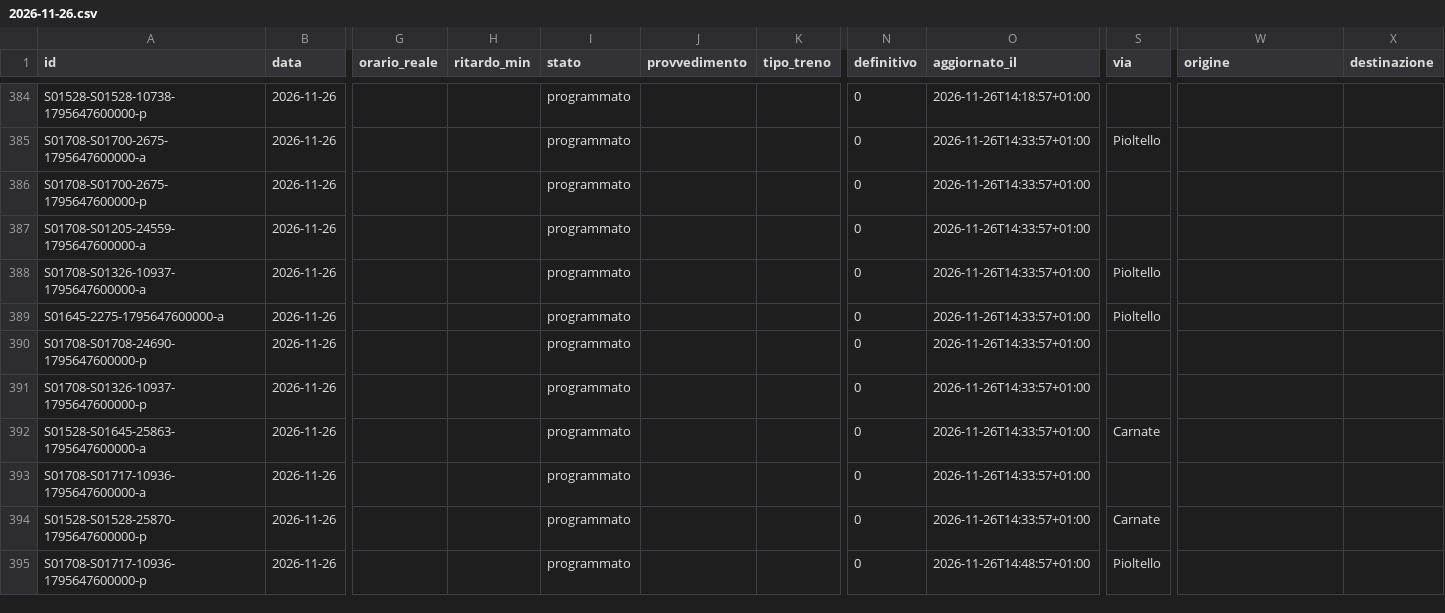
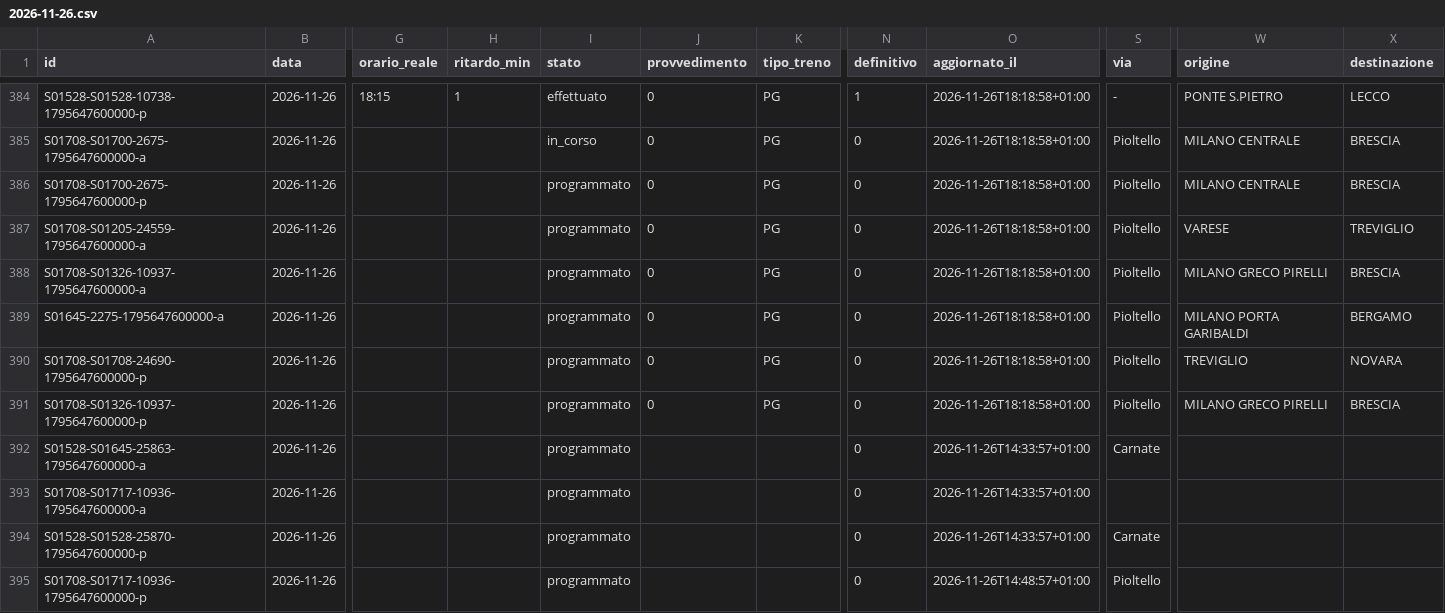
Before and after one commit to lucabonzanni/monitor-treni-bergamo, a CSV file: docs/dati/corse/2026-11-26.csv, drawn as a sheet; only a part is shown, gaps mark what is left out; the diff covers the shown part only; the diff names each change by its address in the sheet, - before the commit and + after, or states it on an @@ line.

```diff
--- a/docs/dati/corse/2026-11-26.csv
+++ b/docs/dati/corse/2026-11-26.csv
-G384 (orario_reale): (empty)
+G384 (orario_reale): 18:15
-H384 (ritardo_min): (empty)
+H384 (ritardo_min): 1
-I384 (stato): programmato
+I384 (stato): effettuato
-J384:J391 (provvedimento): (empty)
+J384:J391 (provvedimento): 0
-K384:K391 (tipo_treno): (empty)
+K384:K391 (tipo_treno): PG
-N384 (definitivo): 0
+N384 (definitivo): 1
-O384 (aggiornato_il): 2026-11-26T14:18:57+01:00
+O384 (aggiornato_il): 2026-11-26T18:18:58+01:00
-S384 (via): (empty)
+S384 (via): -
-W384 (origine): (empty)
+W384 (origine): PONTE S.PIETRO
-X384 (destinazione): (empty)
+X384 (destinazione): LECCO
-I385 (stato): programmato
+I385 (stato): in_corso
-O385:O391 (aggiornato_il): 2026-11-26T14:33:57+01:00
+O385:O391 (aggiornato_il): 2026-11-26T18:18:58+01:00
-W385:W386 (origine): (empty)
+W385:W386 (origine): MILANO CENTRALE
-X385:X386 (destinazione): (empty)
+X385:X386 (destinazione): BRESCIA
-S386:S387 (via): (empty)
+S386:S387 (via): Pioltello
-W387 (origine): (empty)
+W387 (origine): VARESE
-X387 (destinazione): (empty)
+X387 (destinazione): TREVIGLIO
-W388 (origine): (empty)
+W388 (origine): MILANO GRECO PIRELLI
-X388 (destinazione): (empty)
+X388 (destinazione): BRESCIA
-W389 (origine): (empty)
+W389 (origine): MILANO PORTA GARIBALDI
-X389 (destinazione): (empty)
+X389 (destinazione): BERGAMO
-S390:S391 (via): (empty)
+S390:S391 (via): Pioltello
-W390 (origine): (empty)
+W390 (origine): TREVIGLIO
-X390 (destinazione): (empty)
+X390 (destinazione): NOVARA
-W391 (origine): (empty)
+W391 (origine): MILANO GRECO PIRELLI
-X391 (destinazione): (empty)
+X391 (destinazione): BRESCIA
```
Also changed, not shown: 5 added rows and 47 edited cells elsewhere in this file, docs/dati/corse_complete.csv, 2 other files.
